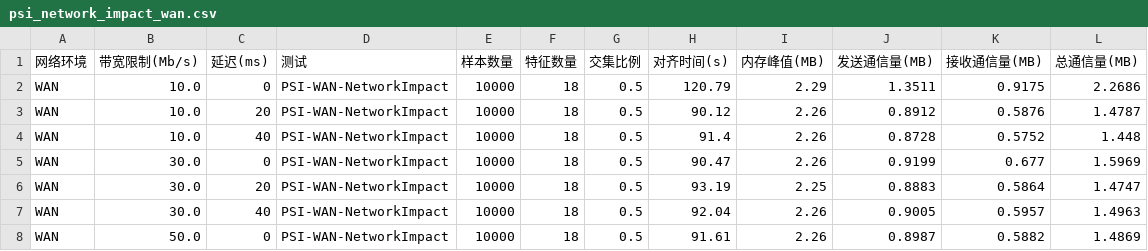
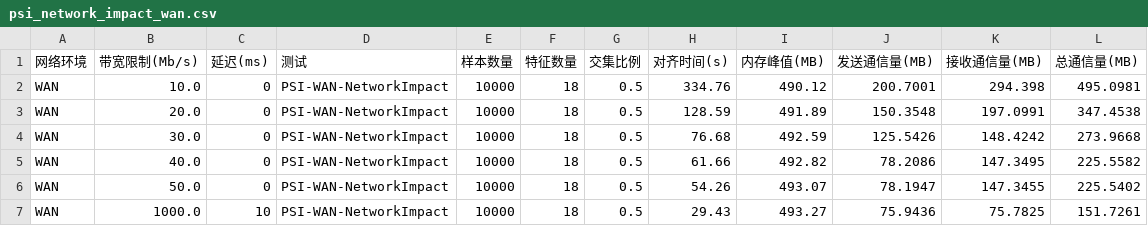
Before and after one commit to LVXVITAE/AnonymVFL, a CSV file: test_results/performance/psi_network_impact_wan.csv, drawn as a sheet; only a part is shown; the diff covers the shown part only.

Commit message:
Changes to be committed: 	modified:   company/common.py 	modified:   test_results/performance/batch_size_impact.csv 	modified:   test_results/performance/batch_size_impact.png 	modified:   test_results/performance/lr_inference_latency.png 	modified:   test_results/performance/psi_network_impact_wan.csv 	modified:   test_results/performance/psi_network_impact_wan.png 	modified:   test_results/performance/psi_scalability.csv 	modified:   test_results/performance/psi_scalability.png 	modified:   test_results/performance/psi_stress.csv 	modified:   test_results/performance/quantile_impact.csv 	modified:   test_results/performance/quantile_impact.png 	modified:   test_results/performance/sslr_network_impact_wan.csv 	modified:   test_results/performance/sslr_network_impact_wan.png 	modified:   test_results/performance/sslr_scalability.csv 	modified:   test_results/performance/sslr_scalability.png 	new file:   test_results/performance/sslr_stress.csv 	modified:   test_results/performance/xgboost_inference_latency.csv 	modified:   test_results/performance/xgboost_inference_latency.png 	modified:   test_results/performance/xgboost_network_impact_wan.csv 	modified:   test_results/performance/xgboost_network_impact_wan.png 	modified:   test_results/performance/xgboost_scalability.csv 	modified:   test_results/performance/xgboost_scalability.png 	new file:   test_results/performance/xgboost_stress.csv 	new file:   tests/auto_stress.sh 	modified:   tests/plot_utils.py 	new file:   tests/redraw_plots.py 	new file:   tests/scalability_setup.sh 	new file:   tests/stress_setup.sh 	modified:   tests/test_performance.py 	modified:   tests/wan_setup.sh

```diff
--- a/test_results/performance/psi_network_impact_wan.csv
+++ b/test_results/performance/psi_network_impact_wan.csv
@@ -1,8 +1,7 @@
 网络环境,带宽限制(Mb/s),延迟(ms),测试,样本数量,特征数量,交集比例,对齐时间(s),内存峰值(MB),发送通信量(MB),接收通信量(MB),总通信量(MB)
-WAN,10.0,0,PSI-WAN-NetworkImpact,10000,18,0.5,120.79,2.29,1.3511,0.9175,2.2686
-WAN,10.0,20,PSI-WAN-NetworkImpact,10000,18,0.5,90.12,2.26,0.8912,0.5876,1.4787
-WAN,10.0,40,PSI-WAN-NetworkImpact,10000,18,0.5,91.4,2.26,0.8728,0.5752,1.448
-WAN,30.0,0,PSI-WAN-NetworkImpact,10000,18,0.5,90.47,2.26,0.9199,0.677,1.5969
-WAN,30.0,20,PSI-WAN-NetworkImpact,10000,18,0.5,93.19,2.25,0.8883,0.5864,1.4747
-WAN,30.0,40,PSI-WAN-NetworkImpact,10000,18,0.5,92.04,2.26,0.9005,0.5957,1.4963
-WAN,50.0,0,PSI-WAN-NetworkImpact,10000,18,0.5,91.61,2.26,0.8987,0.5882,1.4869
+WAN,10.0,0,PSI-WAN-NetworkImpact,10000,18,0.5,334.76,490.12,200.7001,294.398,495.0981
+WAN,20.0,0,PSI-WAN-NetworkImpact,10000,18,0.5,128.59,491.89,150.3548,197.0991,347.4538
+WAN,30.0,0,PSI-WAN-NetworkImpact,10000,18,0.5,76.68,492.59,125.5426,148.4242,273.9668
+WAN,40.0,0,PSI-WAN-NetworkImpact,10000,18,0.5,61.66,492.82,78.2086,147.3495,225.5582
+WAN,50.0,0,PSI-WAN-NetworkImpact,10000,18,0.5,54.26,493.07,78.1947,147.3455,225.5402
+WAN,1000.0,10,PSI-WAN-NetworkImpact,10000,18,0.5,29.43,493.27,75.9436,75.7825,151.7261
```
Also changed, not shown: 2 added rows and 12 edited cells elsewhere in this file, test_results/performance/psi_scalability.csv, test_results/performance/quantile_impact.csv, 26 other files.
